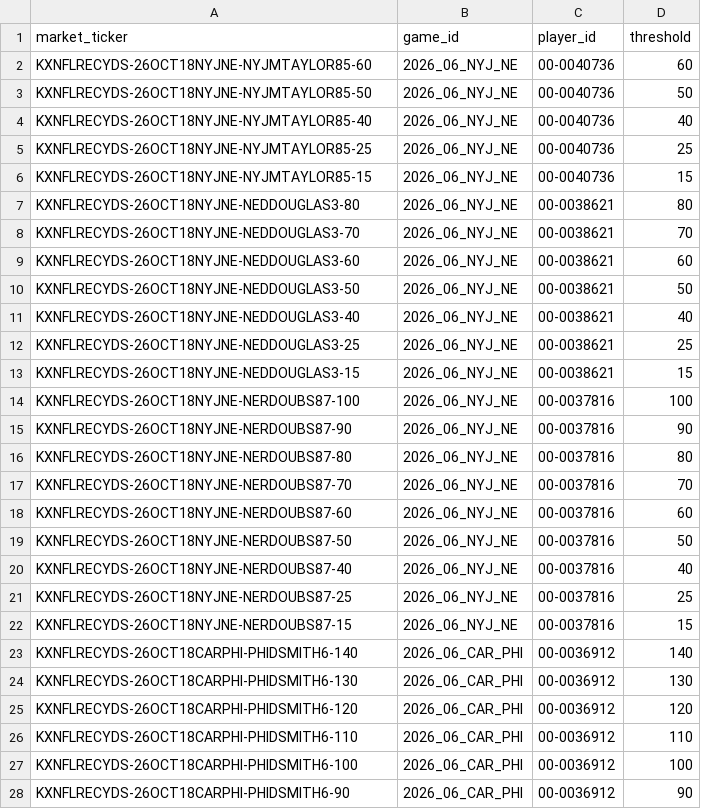
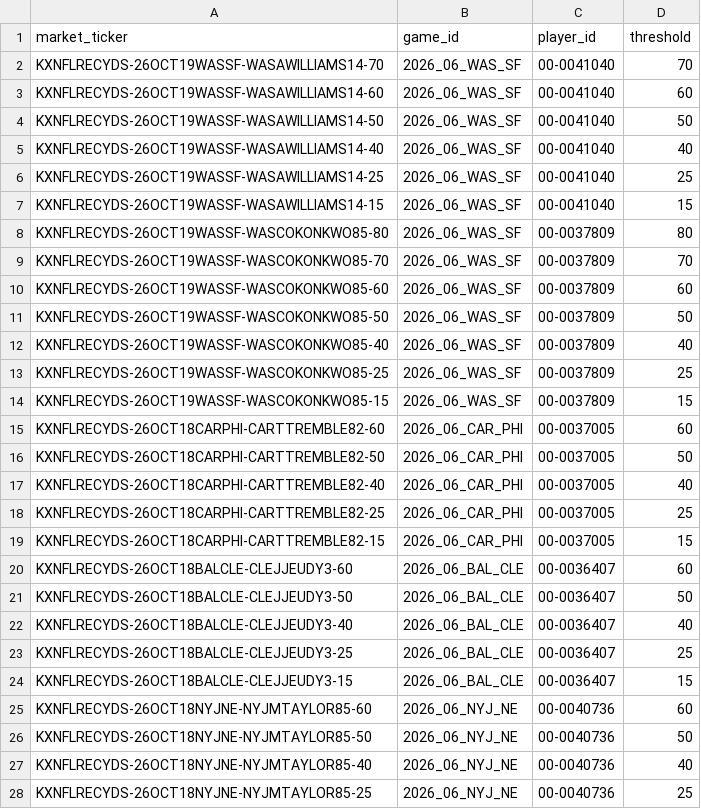
Before and after one commit to SaintSteven/Kalshi-trading-backend, a CSV file: research/nfl_prospective_paper_v001/data/receiving_market_mapping.csv, drawn as a sheet; only a part is shown; the shorter side is filled out with more unchanged rows.

```diff
--- a/research/nfl_prospective_paper_v001/data/receiving_market_mapping.csv
+++ b/research/nfl_prospective_paper_v001/data/receiving_market_mapping.csv
@@ -1,2 +1,25 @@
 market_ticker,game_id,player_id,threshold
+KXNFLRECYDS-26OCT19WASSF-WASAWILLIAMS14-70,2026_06_WAS_SF,00-0041040,70
+KXNFLRECYDS-26OCT19WASSF-WASAWILLIAMS14-60,2026_06_WAS_SF,00-0041040,60
+KXNFLRECYDS-26OCT19WASSF-WASAWILLIAMS14-50,2026_06_WAS_SF,00-0041040,50
+KXNFLRECYDS-26OCT19WASSF-WASAWILLIAMS14-40,2026_06_WAS_SF,00-0041040,40
+KXNFLRECYDS-26OCT19WASSF-WASAWILLIAMS14-25,2026_06_WAS_SF,00-0041040,25
+KXNFLRECYDS-26OCT19WASSF-WASAWILLIAMS14-15,2026_06_WAS_SF,00-0041040,15
+KXNFLRECYDS-26OCT19WASSF-WASCOKONKWO85-80,2026_06_WAS_SF,00-0037809,80
+KXNFLRECYDS-26OCT19WASSF-WASCOKONKWO85-70,2026_06_WAS_SF,00-0037809,70
+KXNFLRECYDS-26OCT19WASSF-WASCOKONKWO85-60,2026_06_WAS_SF,00-0037809,60
+KXNFLRECYDS-26OCT19WASSF-WASCOKONKWO85-50,2026_06_WAS_SF,00-0037809,50
+KXNFLRECYDS-26OCT19WASSF-WASCOKONKWO85-40,2026_06_WAS_SF,00-0037809,40
+KXNFLRECYDS-26OCT19WASSF-WASCOKONKWO85-25,2026_06_WAS_SF,00-0037809,25
+KXNFLRECYDS-26OCT19WASSF-WASCOKONKWO85-15,2026_06_WAS_SF,00-0037809,15
+KXNFLRECYDS-26OCT18CARPHI-CARTTREMBLE82-60,2026_06_CAR_PHI,00-0037005,60
+KXNFLRECYDS-26OCT18CARPHI-CARTTREMBLE82-50,2026_06_CAR_PHI,00-0037005,50
+KXNFLRECYDS-26OCT18CARPHI-CARTTREMBLE82-40,2026_06_CAR_PHI,00-0037005,40
+KXNFLRECYDS-26OCT18CARPHI-CARTTREMBLE82-25,2026_06_CAR_PHI,00-0037005,25
+KXNFLRECYDS-26OCT18CARPHI-CARTTREMBLE82-15,2026_06_CAR_PHI,00-0037005,15
+KXNFLRECYDS-26OCT18BALCLE-CLEJJEUDY3-60,2026_06_BAL_CLE,00-0036407,60
+KXNFLRECYDS-26OCT18BALCLE-CLEJJEUDY3-50,2026_06_BAL_CLE,00-0036407,50
+KXNFLRECYDS-26OCT18BALCLE-CLEJJEUDY3-40,2026_06_BAL_CLE,00-0036407,40
+KXNFLRECYDS-26OCT18BALCLE-CLEJJEUDY3-25,2026_06_BAL_CLE,00-0036407,25
+KXNFLRECYDS-26OCT18BALCLE-CLEJJEUDY3-15,2026_06_BAL_CLE,00-0036407,15
 KXNFLRECYDS-26OCT18NYJNE-NYJMTAYLOR85-60,2026_06_NYJ_NE,00-0040736,60
```
Also changed, not shown: research/nfl_prospective_paper_v001/data/collector_health.csv, research/nfl_prospective_paper_v001/data/independent_rushing_projections.csv, 8 other files.
